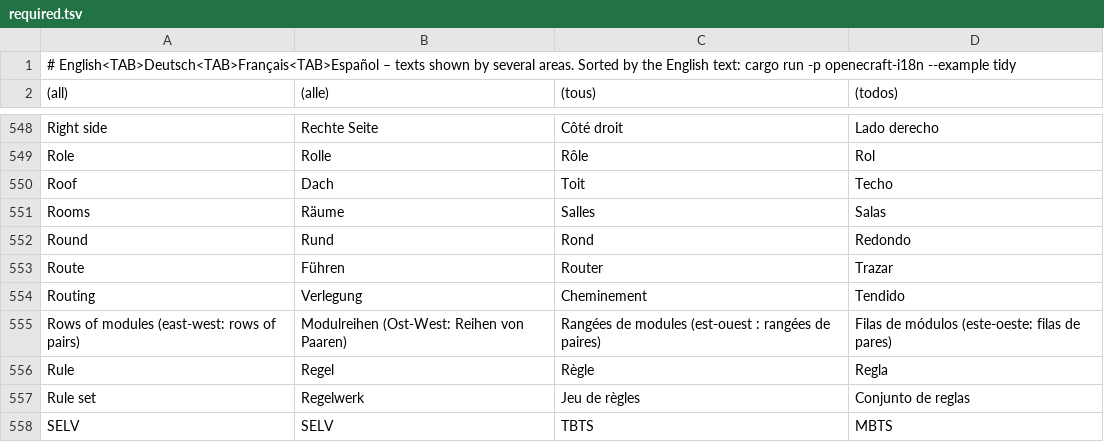
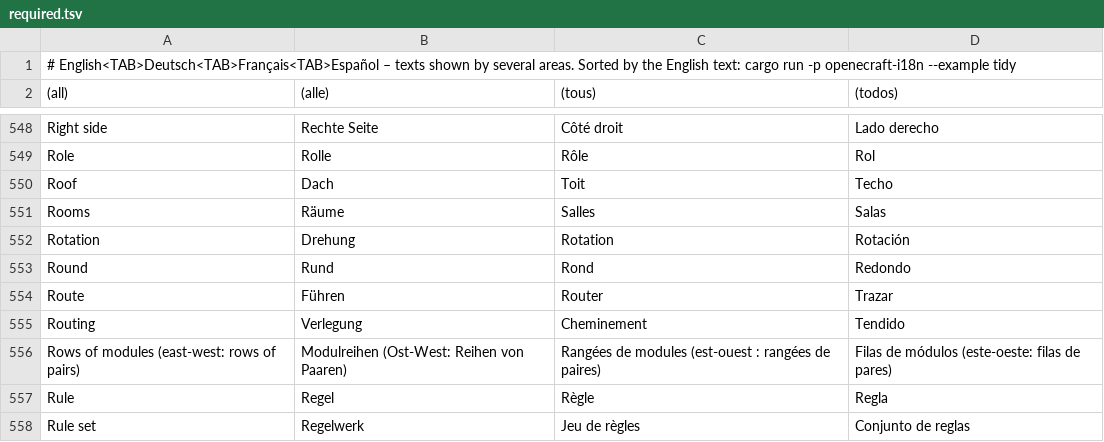
Before and after one commit to nilres/OpenECraft, a TSV file: crates/openecraft-i18n/src/catalog/common/required.tsv, drawn as a sheet; only a part is shown, gaps mark what is left out; the shorter side is filled out with more unchanged rows.

```diff
--- a/crates/openecraft-i18n/src/catalog/common/required.tsv
+++ b/crates/openecraft-i18n/src/catalog/common/required.tsv
@@ -551,2 +551,3 @@ Roof	Dach	Toit	Techo
 Rooms	Räume	Salles	Salas
+Rotation	Drehung	Rotation	Rotación
 Round	Rund	Rond	Redondo
```
Also changed, not shown: crates/openecraft-i18n/src/catalog/common/ru.tsv, crates/openecraft-i18n/src/catalog/common/uk.tsv, 49 other files.
